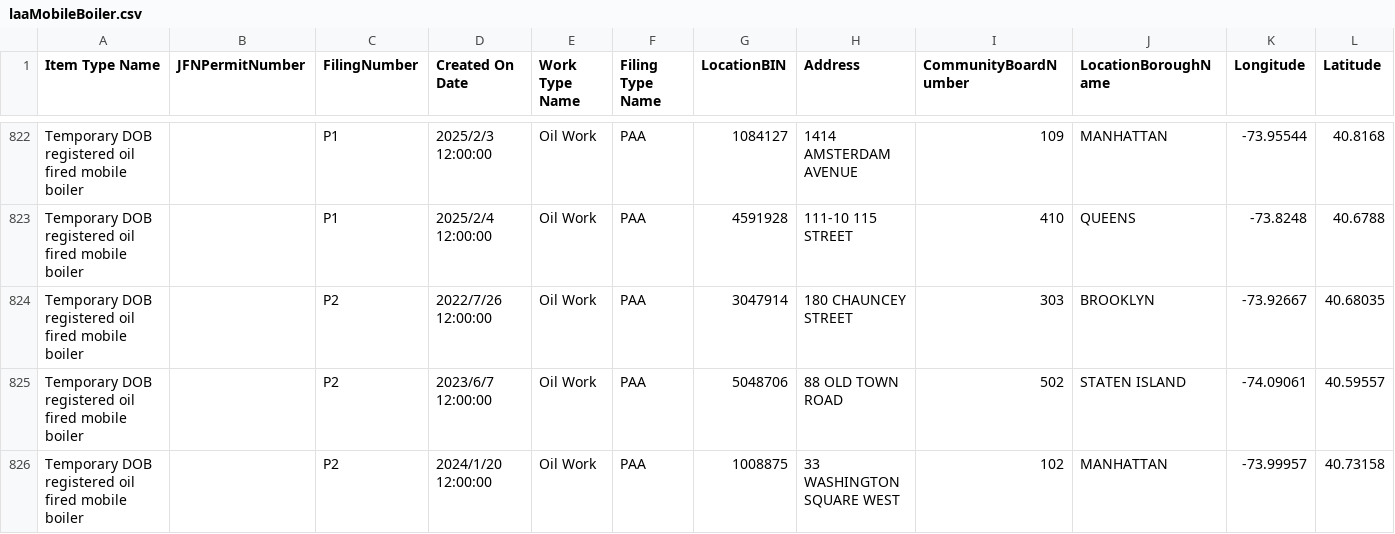
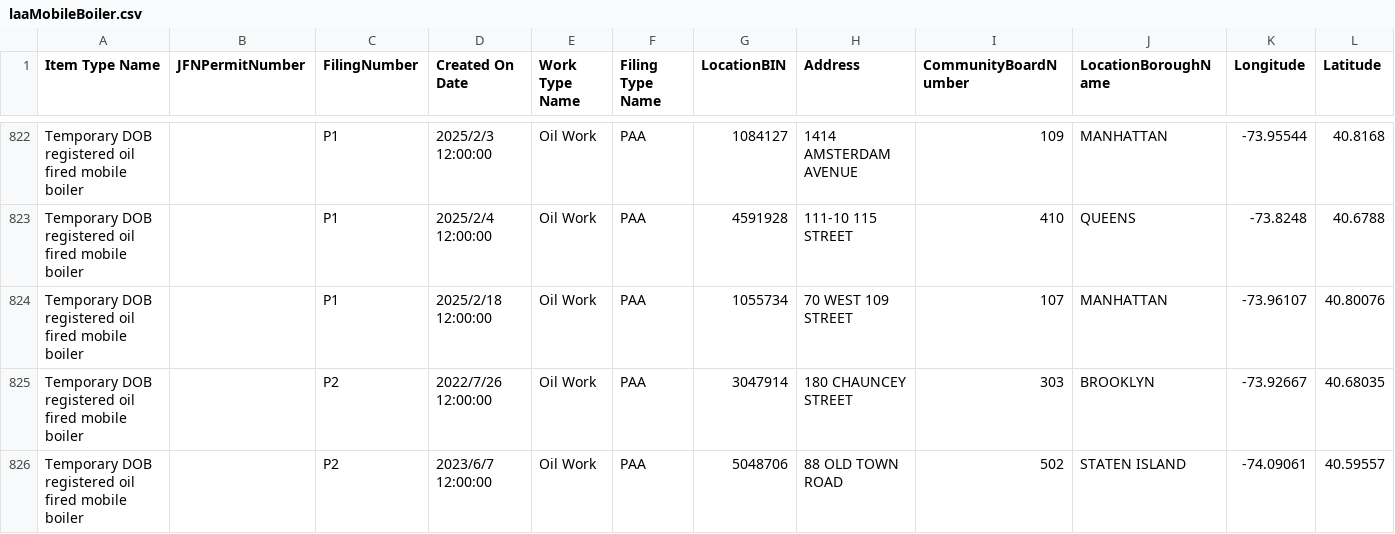
Before and after one commit to NYCDOB/Mobile_Boilers, a CSV file: data/laaMobileBoiler.csv, drawn as a sheet; only a part is shown, gaps mark what is left out; the shorter side is filled out with more unchanged rows; rows hold the shown columns only; the diff names each change by its address in the sheet, - before the commit and + after, or states it on an @@ line.

```diff
--- a/data/laaMobileBoiler.csv
+++ b/data/laaMobileBoiler.csv
+row 824: Temporary DOB registered oil fired mobile boiler |  | P1 | 2025/2/18 12:00:00 | Oil Work | PAA | 1055734 | 70 WEST 109 STREET | 107 | MANHATTAN | -73.96107 | 40.80076
```
Also changed, not shown: 1 other file.
